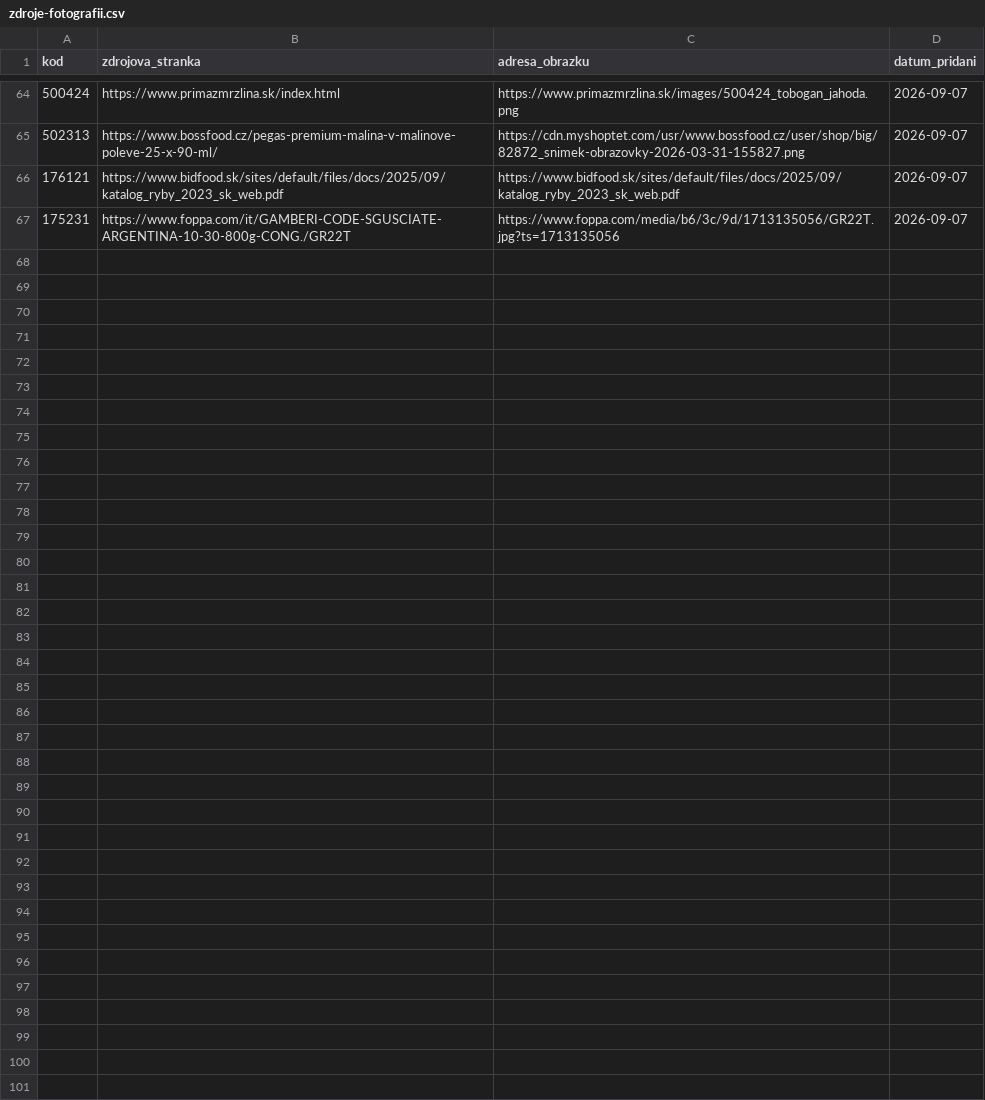
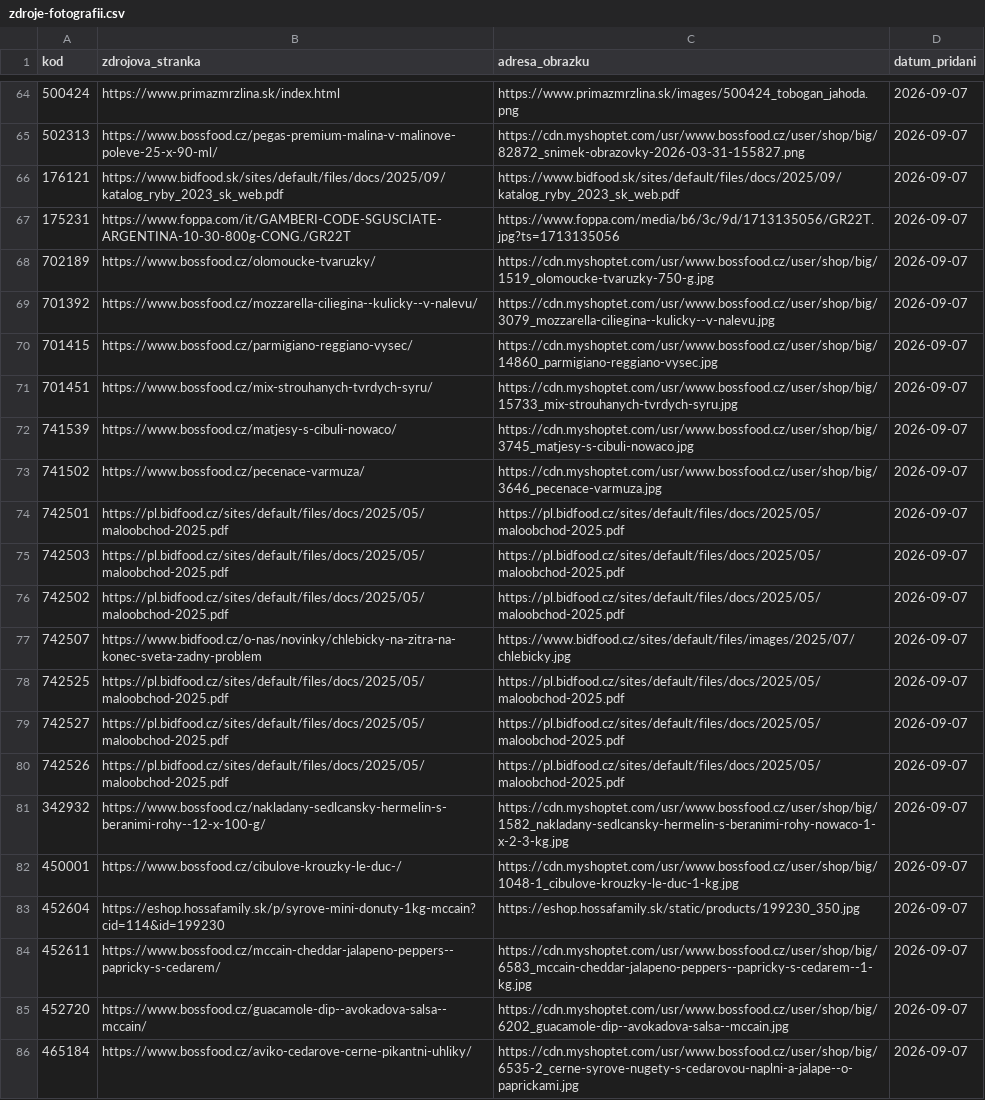
Before and after one commit to kenypospi/honzuv-market, a CSV file: Fotky/zdroje-fotografii.csv, drawn as a sheet; only a part is shown, gaps mark what is left out; the diff covers the shown part only; the diff names each change by its address in the sheet, - before the commit and + after, or states it on an @@ line.

```diff
--- a/Fotky/zdroje-fotografii.csv
+++ b/Fotky/zdroje-fotografii.csv
+row 68: 702189 | https://www.bossfood.cz/olomoucke-tvaruzky/ | https://cdn.myshoptet.com/usr/www.bossfood.cz/user/shop/big/1519_olomoucke-tvaruzky-750-g.jpg | 2026-09-07
+row 69: 701392 | https://www.bossfood.cz/mozzarella-ciliegina--kulicky--v-nalevu/ | https://cdn.myshoptet.com/usr/www.bossfood.cz/user/shop/big/3079_mozzarella-ciliegina--kulicky--v-nalevu.jpg | 2026-09-07
+row 70: 701415 | https://www.bossfood.cz/parmigiano-reggiano-vysec/ | https://cdn.myshoptet.com/usr/www.bossfood.cz/user/shop/big/14860_parmigiano-reggiano-vysec.jpg | 2026-09-07
+row 71: 701451 | https://www.bossfood.cz/mix-strouhanych-tvrdych-syru/ | https://cdn.myshoptet.com/usr/www.bossfood.cz/user/shop/big/15733_mix-strouhanych-tvrdych-syru.jpg | 2026-09-07
+row 72: 741539 | https://www.bossfood.cz/matjesy-s-cibuli-nowaco/ | https://cdn.myshoptet.com/usr/www.bossfood.cz/user/shop/big/3745_matjesy-s-cibuli-nowaco.jpg | 2026-09-07
+row 73: 741502 | https://www.bossfood.cz/pecenace-varmuza/ | https://cdn.myshoptet.com/usr/www.bossfood.cz/user/shop/big/3646_pecenace-varmuza.jpg | 2026-09-07
+row 74: 742501 | https://pl.bidfood.cz/sites/default/files/docs/2025/05/maloobchod-2025.pdf | https://pl.bidfood.cz/sites/default/files/docs/2025/05/maloobchod-2025.pdf | 2026-09-07
+row 75: 742503 | https://pl.bidfood.cz/sites/default/files/docs/2025/05/maloobchod-2025.pdf | https://pl.bidfood.cz/sites/default/files/docs/2025/05/maloobchod-2025.pdf | 2026-09-07
+row 76: 742502 | https://pl.bidfood.cz/sites/default/files/docs/2025/05/maloobchod-2025.pdf | https://pl.bidfood.cz/sites/default/files/docs/2025/05/maloobchod-2025.pdf | 2026-09-07
+row 77: 742507 | https://www.bidfood.cz/o-nas/novinky/chlebicky-na-zitra-na-konec-sveta-zadny-problem | https://www.bidfood.cz/sites/default/files/images/2025/07/chlebicky.jpg | 2026-09-07
+row 78: 742525 | https://pl.bidfood.cz/sites/default/files/docs/2025/05/maloobchod-2025.pdf | https://pl.bidfood.cz/sites/default/files/docs/2025/05/maloobchod-2025.pdf | 2026-09-07
+row 79: 742527 | https://pl.bidfood.cz/sites/default/files/docs/2025/05/maloobchod-2025.pdf | https://pl.bidfood.cz/sites/default/files/docs/2025/05/maloobchod-2025.pdf | 2026-09-07
+row 80: 742526 | https://pl.bidfood.cz/sites/default/files/docs/2025/05/maloobchod-2025.pdf | https://pl.bidfood.cz/sites/default/files/docs/2025/05/maloobchod-2025.pdf | 2026-09-07
+row 81: 342932 | https://www.bossfood.cz/nakladany-sedlcansky-hermelin-s-beranimi-rohy--12-x-100-g/ | https://cdn.myshoptet.com/usr/www.bossfood.cz/user/shop/big/1582_nakladany-sedlcansky-hermelin-s-beranimi-rohy-nowaco-1-x-2-3-kg.jpg | 2026-09-07
+row 82: 450001 | https://www.bossfood.cz/cibulove-krouzky-le-duc-/ | https://cdn.myshoptet.com/usr/www.bossfood.cz/user/shop/big/1048-1_cibulove-krouzky-le-duc-1-kg.jpg | 2026-09-07
+row 83: 452604 | https://eshop.hossafamily.sk/p/syrove-mini-donuty-1kg-mccain?cid=114&id=199230 | https://eshop.hossafamily.sk/static/products/199230_350.jpg | 2026-09-07
+row 84: 452611 | https://www.bossfood.cz/mccain-cheddar-jalapeno-peppers--papricky-s-cedarem/ | https://cdn.myshoptet.com/usr/www.bossfood.cz/user/shop/big/6583_mccain-cheddar-jalapeno-peppers--papricky-s-cedarem--1-kg.jpg | 2026-09-07
+row 85: 452720 | https://www.bossfood.cz/guacamole-dip--avokadova-salsa--mccain/ | https://cdn.myshoptet.com/usr/www.bossfood.cz/user/shop/big/6202_guacamole-dip--avokadova-salsa--mccain.jpg | 2026-09-07
+row 86: 465184 | https://www.bossfood.cz/aviko-cedarove-cerne-pikantni-uhliky/ | https://cdn.myshoptet.com/usr/www.bossfood.cz/user/shop/big/6535-2_cerne-syrove-nugety-s-cedarovou-naplni-a-jalape--o-paprickami.jpg | 2026-09-07
```
Also changed, not shown: 14 added rows elsewhere in this file, 33 other files.
